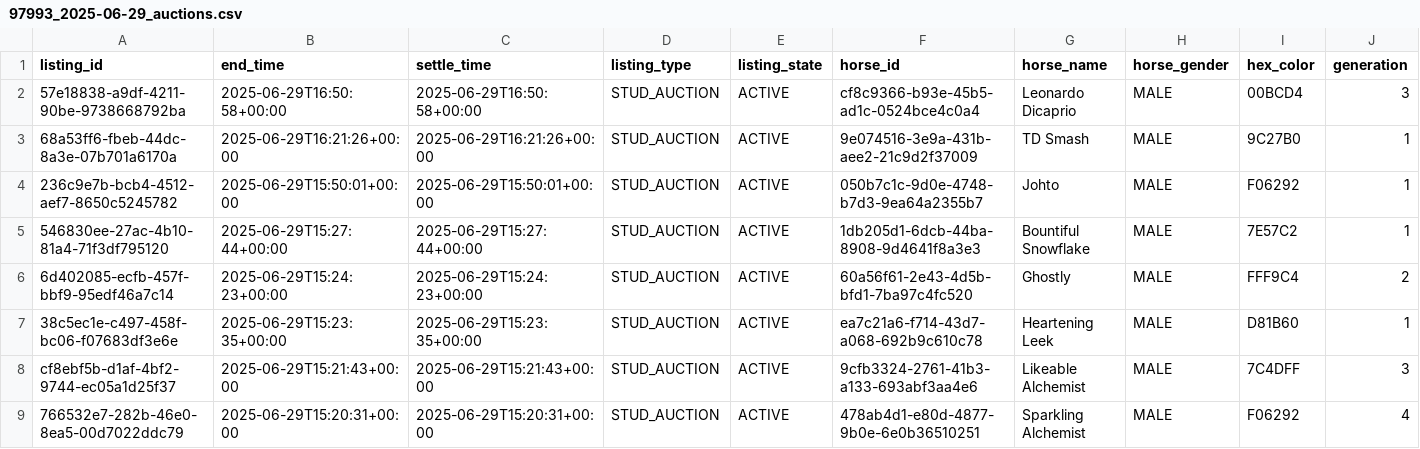
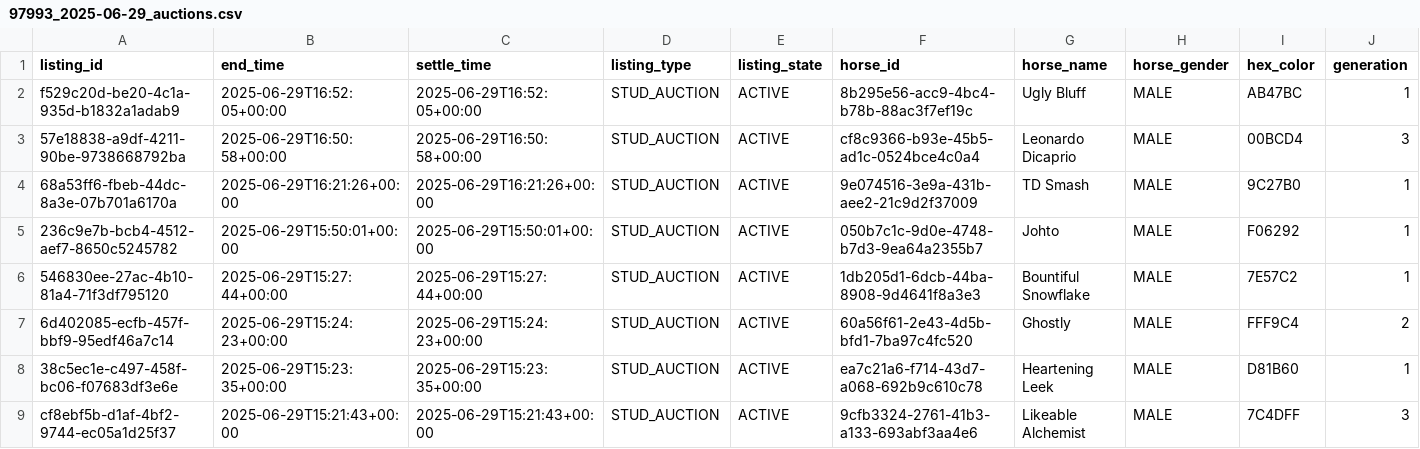
Before and after one commit to myblood-tempest/completed-auctions, a CSV file: 97993_2025-06-29_auctions.csv, drawn as a sheet; only a part is shown; the shorter side is filled out with more unchanged rows; rows hold the shown columns only; the diff names each change by its address in the sheet, - before the commit and + after, or states it on an @@ line.

Commit message:
Add 1 auction data files - 2025-06-29 08:56:48 UTC

```diff
--- a/97993_2025-06-29_auctions.csv
+++ b/97993_2025-06-29_auctions.csv
+row 2: f529c20d-be20-4c1a-935d-b1832a1adab9 | 2025-06-29T16:52:05+00:00 | 2025-06-29T16:52:05+00:00 | STUD_AUCTION | ACTIVE | 8b295e56-acc9-4bc4-b78b-88ac3f7ef19c | Ugly Bluff | MALE | AB47BC | 1
```
Also changed, not shown: 1 other file.
